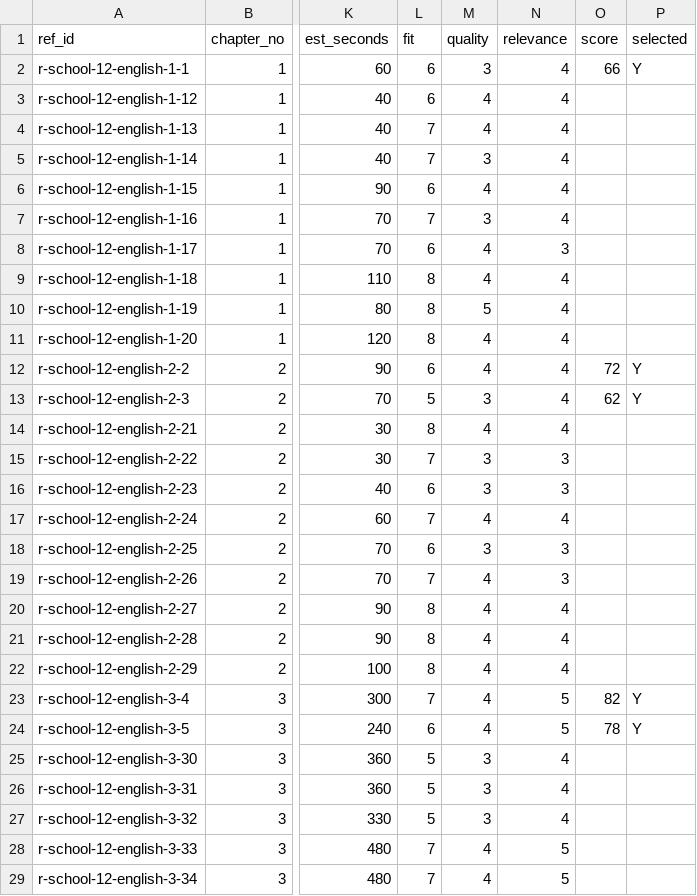
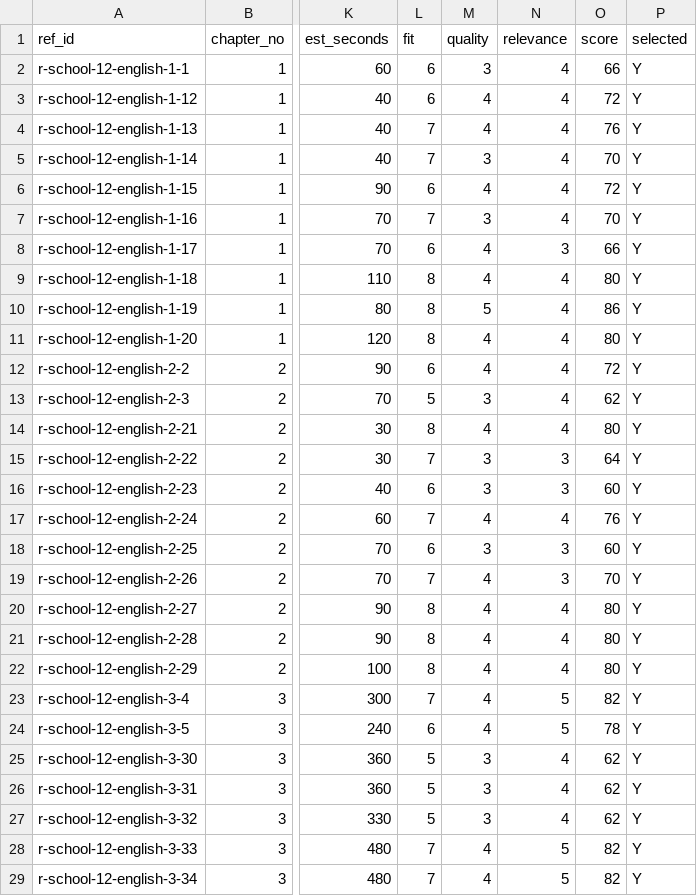
Before and after one commit to solidsforyou/moneymoments-media, a CSV file: content/arena/research/school-12-english.csv, drawn as a sheet; only a part is shown, gaps mark what is left out; the diff covers the shown part only; the diff names each change by its address in the sheet, - before the commit and + after, or states it on an @@ line.

```diff
--- a/content/arena/research/school-12-english.csv
+++ b/content/arena/research/school-12-english.csv
-O3 (score): (empty)
+O3 (score): 72
-P3:P11 (selected): (empty)
+P3:P11 (selected): Y
-O4 (score): (empty)
+O4 (score): 76
-O5 (score): (empty)
+O5 (score): 70
-O6 (score): (empty)
+O6 (score): 72
-O7 (score): (empty)
+O7 (score): 70
-O8 (score): (empty)
+O8 (score): 66
-O9 (score): (empty)
+O9 (score): 80
-O10 (score): (empty)
+O10 (score): 86
-O11 (score): (empty)
+O11 (score): 80
-O14 (score): (empty)
+O14 (score): 80
-P14:P22 (selected): (empty)
+P14:P22 (selected): Y
-O15 (score): (empty)
+O15 (score): 64
-O16 (score): (empty)
+O16 (score): 60
-O17 (score): (empty)
+O17 (score): 76
-O18 (score): (empty)
+O18 (score): 60
-O19 (score): (empty)
+O19 (score): 70
-O20:O22 (score): (empty)
+O20:O22 (score): 80
-O25:O27 (score): (empty)
+O25:O27 (score): 62
-P25:P29 (selected): (empty)
+P25:P29 (selected): Y
-O28:O29 (score): (empty)
+O28:O29 (score): 82
```
Also changed, not shown: 86 edited cells elsewhere in this file, content/arena/bank/school-05-maths.csv, content/arena/research/school-05-maths.csv, 31 other files.
